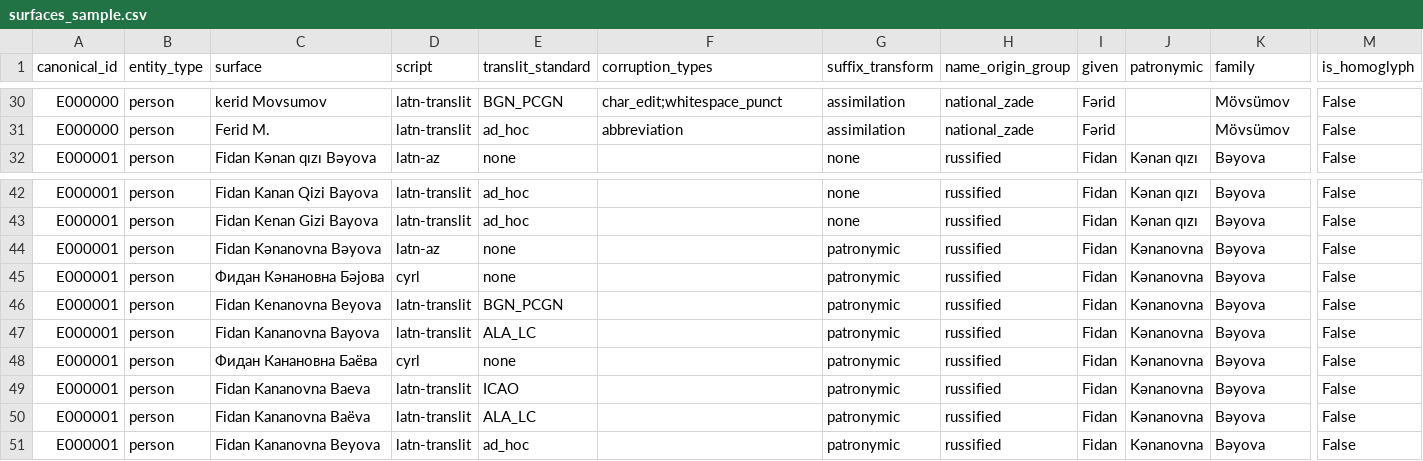
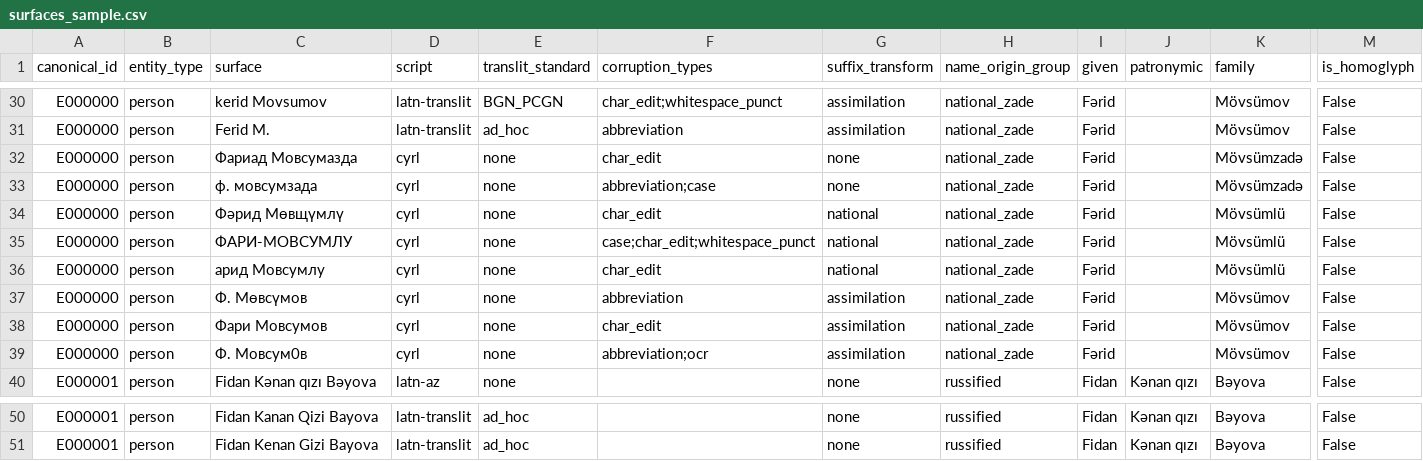
Before and after one commit to ShahinHasanov90/aznamematch, a CSV file: data/sample/surfaces_sample.csv, drawn as a sheet; only a part is shown, gaps mark what is left out; removed rows and columns are numbered as before the commit, all else as after; rows hold the shown columns only; the diff names each change by its address in the sheet, - before the commit and + after, or states it on an @@ line.

```diff
--- a/data/sample/surfaces_sample.csv
+++ b/data/sample/surfaces_sample.csv
+row 32: E000000 | person | Фариад Мовсумазда | cyrl | none | char_edit | none | national_zade | Fərid |  | Mövsümzadə | False
+row 33: E000000 | person | ф. мовсумзада | cyrl | none | abbreviation;case | none | national_zade | Fərid |  | Mövsümzadə | False
+row 34: E000000 | person | Фәрид Мөвщүмлү | cyrl | none | char_edit | national | national_zade | Fərid |  | Mövsümlü | False
+row 35: E000000 | person | ФАРИ-МОВСУМЛУ | cyrl | none | case;char_edit;whitespace_punct | national | national_zade | Fərid |  | Mövsümlü | False
+row 36: E000000 | person | арид Мовсумлу | cyrl | none | char_edit | national | national_zade | Fərid |  | Mövsümlü | False
+row 37: E000000 | person | Ф. Мөвсүмов | cyrl | none | abbreviation | assimilation | national_zade | Fərid |  | Mövsümov | False
+row 38: E000000 | person | Фари Мовсумов | cyrl | none | char_edit | assimilation | national_zade | Fərid |  | Mövsümov | False
+row 39: E000000 | person | Ф. Мовсум0в | cyrl | none | abbreviation;ocr | assimilation | national_zade | Fərid |  | Mövsümov | False
-row 44: E000001 | person | Fidan Kənanovna Bəyova | latn-az | none |  | patronymic | russified | Fidan | Kənanovna | Bəyova | False
-row 45: E000001 | person | Фидан Кәнановна Бәјова | cyrl | none |  | patronymic | russified | Fidan | Kənanovna | Bəyova | False
-row 46: E000001 | person | Fidan Kenanovna Beyova | latn-translit | BGN_PCGN |  | patronymic | russified | Fidan | Kənanovna | Bəyova | False
-row 47: E000001 | person | Fidan Kananovna Bayova | latn-translit | ALA_LC |  | patronymic | russified | Fidan | Kənanovna | Bəyova | False
-row 48: E000001 | person | Фидан Канановна Баёва | cyrl | none |  | patronymic | russified | Fidan | Kənanovna | Bəyova | False
-row 49: E000001 | person | Fidan Kananovna Baeva | latn-translit | ICAO |  | patronymic | russified | Fidan | Kənanovna | Bəyova | False
-row 50: E000001 | person | Fidan Kananovna Baëva | latn-translit | ALA_LC |  | patronymic | russified | Fidan | Kənanovna | Bəyova | False
-row 51: E000001 | person | Fidan Kananovna Beyova | latn-translit | ad_hoc |  | patronymic | russified | Fidan | Kənanovna | Bəyova | False
```
Also changed, not shown: data/sample/pairs_sample.csv, 7 other files.
